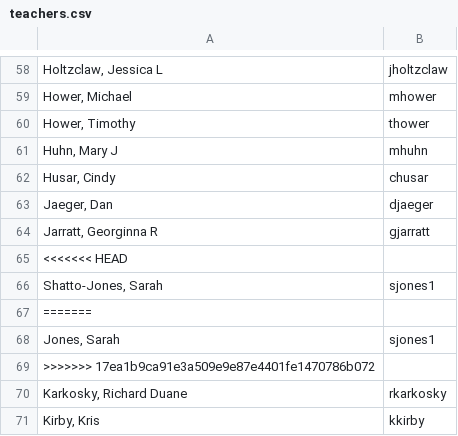
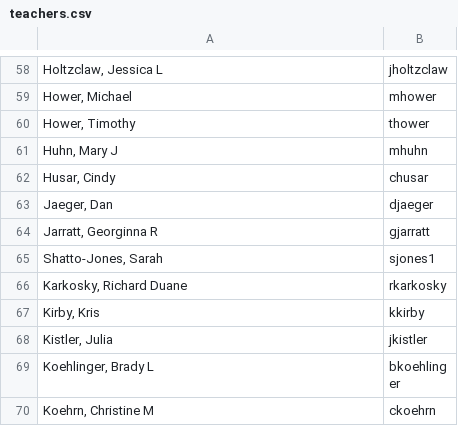
Before and after one commit to dschnaars/attendance_project, a CSV file: teachers.csv, drawn as a sheet; only a part is shown, gaps mark what is left out; the shorter side is filled out with more unchanged rows; the diff names each change by its address in the sheet, - before the commit and + after, or states it on an @@ line.

```diff
--- a/teachers.csv
+++ b/teachers.csv
-row 65: <<<<<<< HEAD
-row 67: =======
-row 68: Jones, Sarah | sjones1
-row 69: >>>>>>> 17ea1b9ca91e3a509e9e87e4401fe1470786b072
```
Also changed, not shown: 1 other file.
